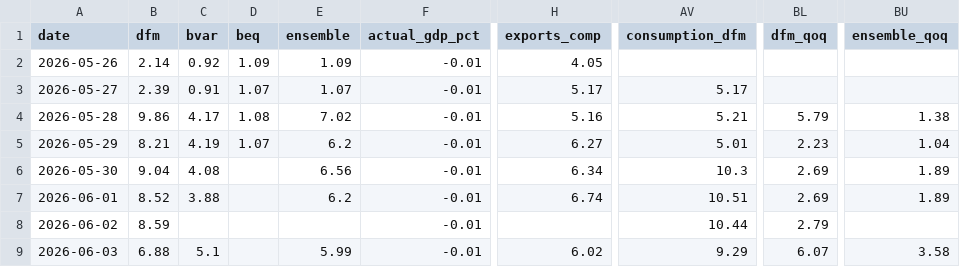
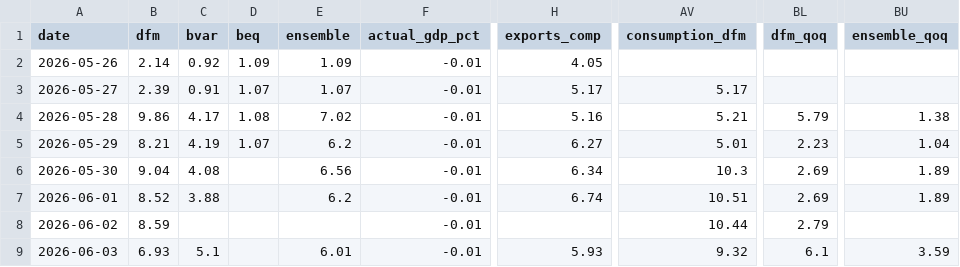
Before and after one commit to pengkodammaya/BM-ECB, a CSV file: docs/daily_log.csv, drawn as a sheet; only a part is shown, gaps mark what is left out; the diff names each change by its address in the sheet, - before the commit and + after, or states it on an @@ line.

```diff
--- a/docs/daily_log.csv
+++ b/docs/daily_log.csv
-B9 (dfm): 6.88
+B9 (dfm): 6.93
-E9 (ensemble): 5.99
+E9 (ensemble): 6.01
-H9 (exports_comp): 6.02
+H9 (exports_comp): 5.93
-AV9 (consumption_dfm): 9.29
+AV9 (consumption_dfm): 9.32
-BL9 (dfm_qoq): 6.07
+BL9 (dfm_qoq): 6.1
-BU9 (ensemble_qoq): 3.58
+BU9 (ensemble_qoq): 3.59
```
Also changed, not shown: 3 other files.
